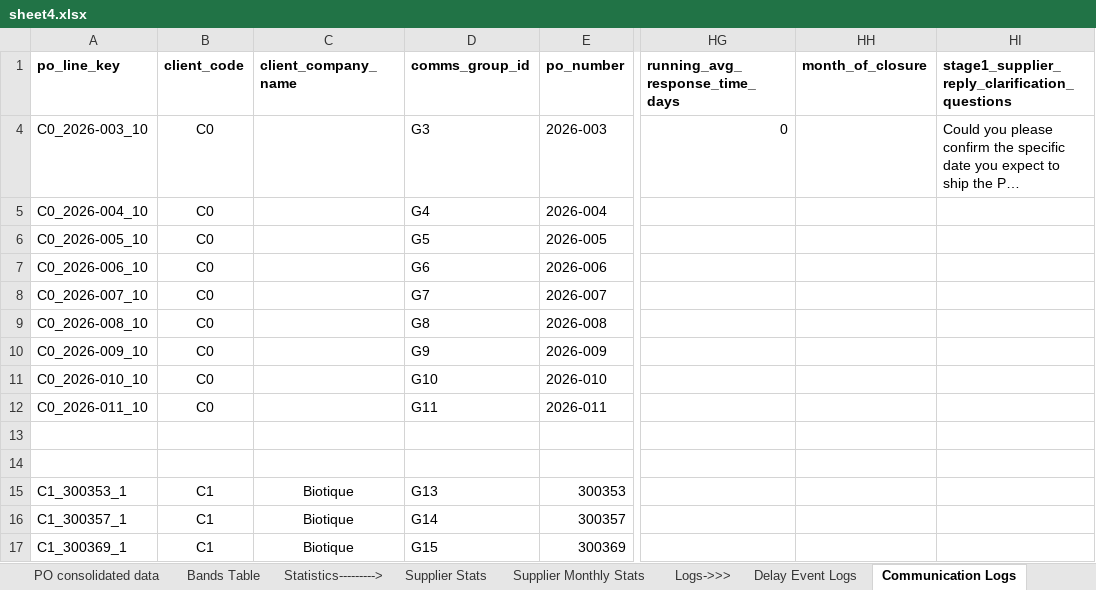
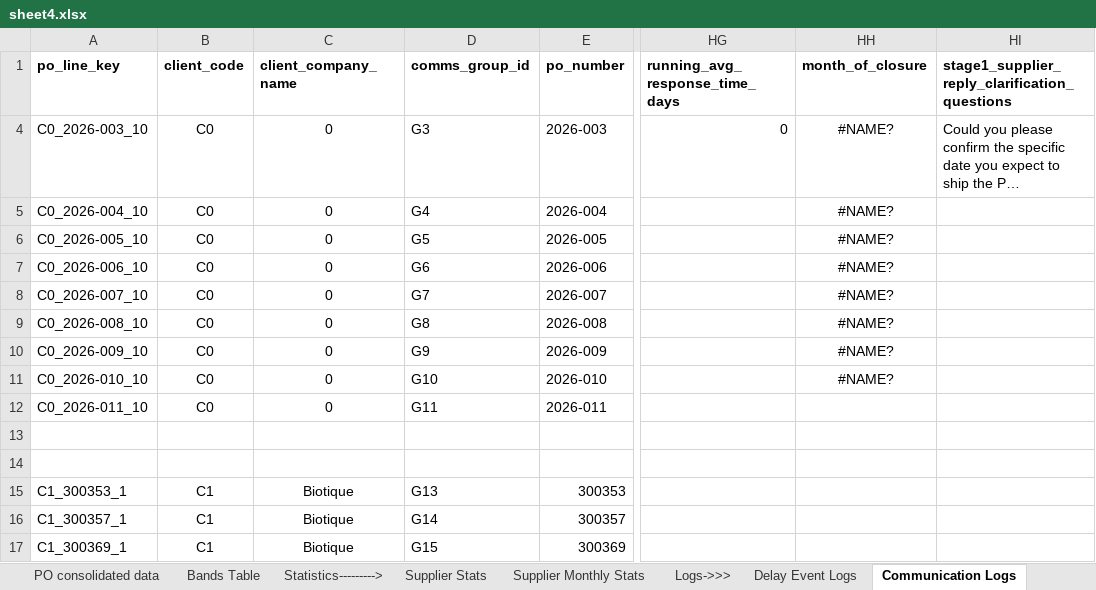
Before and after one commit to mrunmayee300/akisto-dash-v3, an Excel workbook: info/sheet4.xlsx, sheet Communication Logs, drawn as a sheet; only a part is shown, gaps mark what is left out; long unchanged cells end in …; values as stored, in another font and other column widths than the file's, no borders; charts and pictures not drawn; the diff names each change by its address in the sheet, - before the commit and + after, or states it on an @@ line.

```diff
--- a/info/sheet4.xlsx (sheet Communication Logs)
+++ b/info/sheet4.xlsx (sheet Communication Logs)
-C4:C12 (client_company_name): (empty)
+C4:C12 (client_company_name): 0
-HH4:HH11 (month_of_closure): (empty)
+HH4:HH11 (month_of_closure): #NAME?
```
Also changed, not shown: sheet Supplier Stats, sheet PO consolidated data, sheet Material and Supplier Master Da, sheet Supplier Monthly Stats, formulas that keep their value, hidden cells, charts or pictures, info/updated sheet.xlsx, 2 other files.
